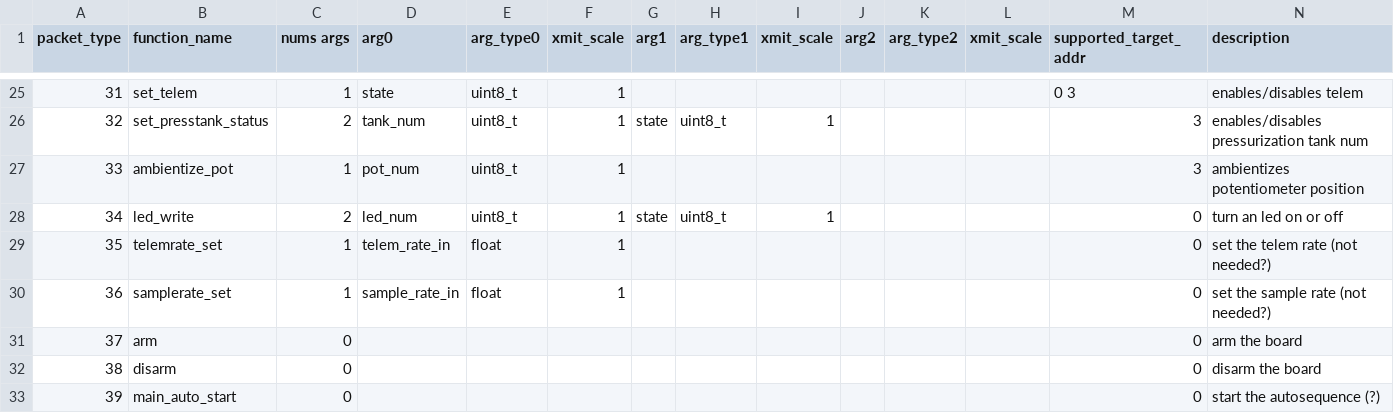
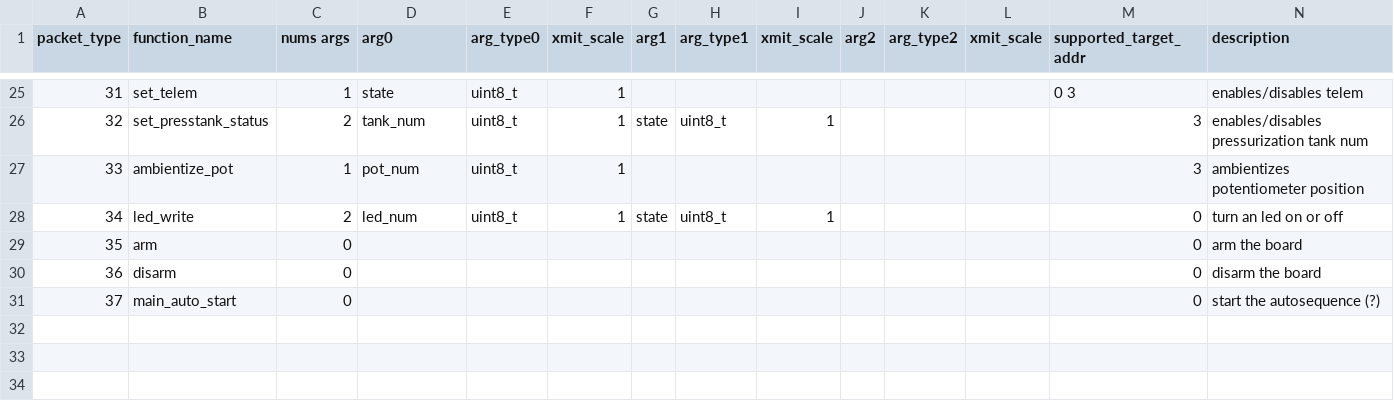
Before and after one commit to nkalan/MASA-firmware-libraries, a CSV file: SerialComms/python/telem_cmd_template.csv, drawn as a sheet; only a part is shown, gaps mark what is left out; removed rows and columns are numbered as before the commit, all else as after; the diff names each change by its address in the sheet, - before the commit and + after, or states it on an @@ line.

Commit message:
Removed unneeded commands from command template, switched from i_batt to ibus for compatability

```diff
--- a/SerialComms/python/telem_cmd_template.csv
+++ b/SerialComms/python/telem_cmd_template.csv
-row 29: 35 | telemrate_set | 1 | telem_rate_in | float | 1 |  |  |  |  |  |  | 0 | set the telem rate (not needed?)
-row 30: 36 | samplerate_set | 1 | sample_rate_in | float | 1 |  |  |  |  |  |  | 0 | set the sample rate (not needed?)
@@ column A (packet_type) renumbered from row 29 down @@
```
Also changed, not shown: SerialComms/python/telem_data_gsecontroller.csv.
